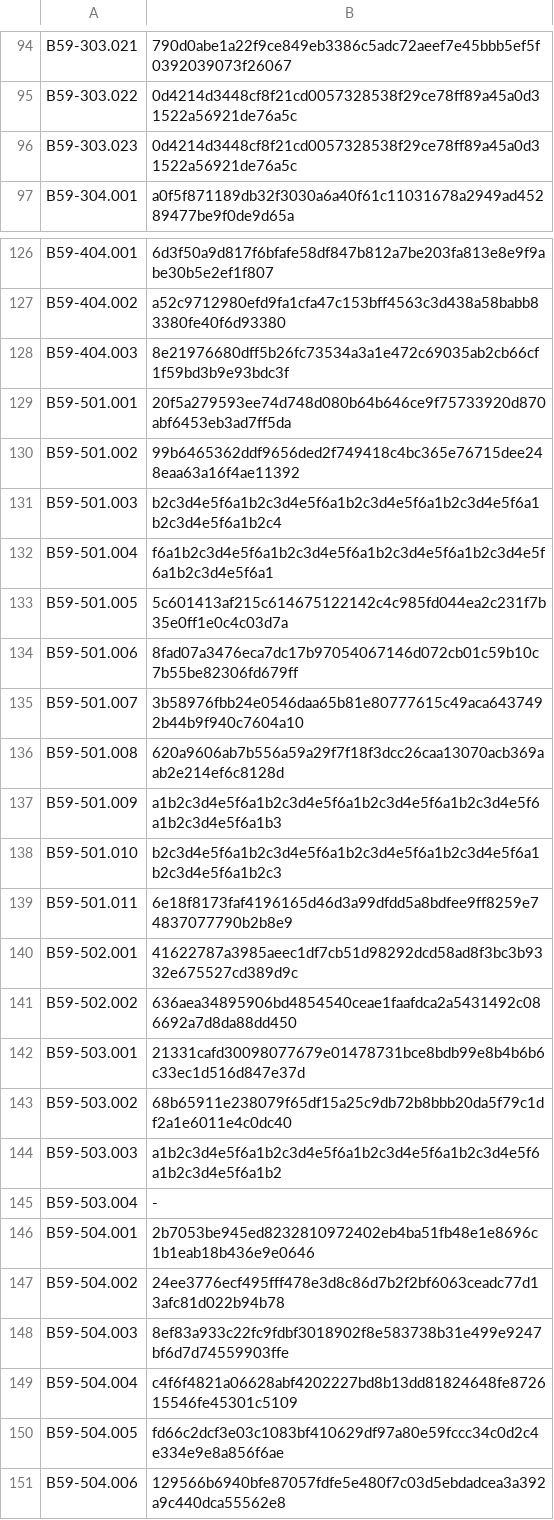
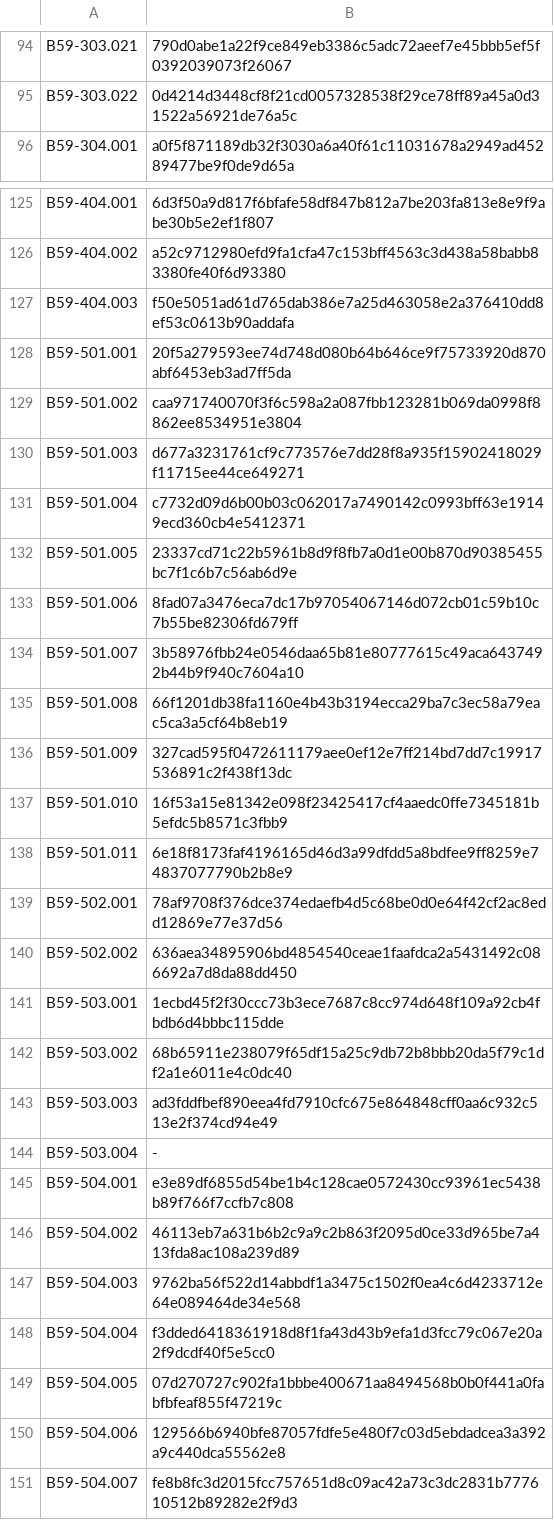
Before and after one commit to ProjectB59/projectb59, a TSV file: vault-app/vault-manifest.tsv, drawn as a sheet; only a part is shown, gaps mark what is left out; the shorter side is filled out with more unchanged rows; the diff covers the shown part only.

```diff
--- a/vault-app/vault-manifest.tsv
+++ b/vault-app/vault-manifest.tsv
@@ -95,3 +95,2 @@ B59-303.021	790d0abe1a22f9ce849eb3386c5adc72aeef7e45bbb5ef5f0392039073f26067
 B59-303.022	0d4214d3448cf8f21cd0057328538f29ce78ff89a45a0d31522a56921de76a5c
-B59-303.023	0d4214d3448cf8f21cd0057328538f29ce78ff89a45a0d31522a56921de76a5c
 B59-304.001	a0f5f871189db32f3030a6a40f61c11031678a2949ad45289477be9f0de9d65a
@@ -127,25 +126,25 @@ B59-404.001	6d3f50a9d817f6bfafe58df847b812a7be203fa813e8e9f9abe30b5e2ef1f807
 B59-404.002	a52c9712980efd9fa1cfa47c153bff4563c3d438a58babb83380fe40f6d93380
-B59-404.003	8e21976680dff5b26fc73534a3a1e472c69035ab2cb66cf1f59bd3b9e93bdc3f
+B59-404.003	f50e5051ad61d765dab386e7a25d463058e2a376410dd8ef53c0613b90addafa
 B59-501.001	20f5a279593ee74d748d080b64b646ce9f75733920d870abf6453eb3ad7ff5da
-B59-501.002	99b6465362ddf9656ded2f749418c4bc365e76715dee248eaa63a16f4ae11392
-B59-501.003	b2c3d4e5f6a1b2c3d4e5f6a1b2c3d4e5f6a1b2c3d4e5f6a1b2c3d4e5f6a1b2c4
-B59-501.004	f6a1b2c3d4e5f6a1b2c3d4e5f6a1b2c3d4e5f6a1b2c3d4e5f6a1b2c3d4e5f6a1
-B59-501.005	5c601413af215c614675122142c4c985fd044ea2c231f7b35e0ff1e0c4c03d7a
+B59-501.002	caa971740070f3f6c598a2a087fbb123281b069da0998f8862ee8534951e3804
+B59-501.003	d677a3231761cf9c773576e7dd28f8a935f15902418029f11715ee44ce649271
+B59-501.004	c7732d09d6b00b03c062017a7490142c0993bff63e19149ecd360cb4e5412371
+B59-501.005	23337cd71c22b5961b8d9f8fb7a0d1e00b870d90385455bc7f1c6b7c56ab6d9e
 B59-501.006	8fad07a3476eca7dc17b97054067146d072cb01c59b10c7b55be82306fd679ff
 B59-501.007	3b58976fbb24e0546daa65b81e80777615c49aca6437492b44b9f940c7604a10
-B59-501.008	620a9606ab7b556a59a29f7f18f3dcc26caa13070acb369aab2e214ef6c8128d
-B59-501.009	a1b2c3d4e5f6a1b2c3d4e5f6a1b2c3d4e5f6a1b2c3d4e5f6a1b2c3d4e5f6a1b3
-B59-501.010	b2c3d4e5f6a1b2c3d4e5f6a1b2c3d4e5f6a1b2c3d4e5f6a1b2c3d4e5f6a1b2c3
+B59-501.008	66f1201db38fa1160e4b43b3194ecca29ba7c3ec58a79eac5ca3a5cf64b8eb19
+B59-501.009	327cad595f0472611179aee0ef12e7ff214bd7dd7c19917536891c2f438f13dc
+B59-501.010	16f53a15e81342e098f23425417cf4aaedc0ffe7345181b5efdc5b8571c3fbb9
 B59-501.011	6e18f8173faf4196165d46d3a99dfdd5a8bdfee9ff8259e74837077790b2b8e9
-B59-502.001	41622787a3985aeec1df7cb51d98292dcd58ad8f3bc3b9332e675527cd389d9c
+B59-502.001	78af9708f376dce374edaefb4d5c68be0d0e64f42cf2ac8edd12869e77e37d56
 B59-502.002	636aea34895906bd4854540ceae1faafdca2a5431492c086692a7d8da88dd450
-B59-503.001	21331cafd30098077679e01478731bce8bdb99e8b4b6b6c33ec1d516d847e37d
+B59-503.001	1ecbd45f2f30ccc73b3ece7687c8cc974d648f109a92cb4fbdb6d4bbbc115dde
 B59-503.002	68b65911e238079f65df15a25c9db72b8bbb20da5f79c1df2a1e6011e4c0dc40
-B59-503.003	a1b2c3d4e5f6a1b2c3d4e5f6a1b2c3d4e5f6a1b2c3d4e5f6a1b2c3d4e5f6a1b2
+B59-503.003	ad3fddfbef890eea4fd7910cfc675e864848cff0aa6c932c513e2f374cd94e49
 B59-503.004	-
-B59-504.001	2b7053be945ed8232810972402eb4ba51fb48e1e8696c1b1eab18b436e9e0646
-B59-504.002	24ee3776ecf495fff478e3d8c86d7b2f2bf6063ceadc77d13afc81d022b94b78
-B59-504.003	8ef83a933c22fc9fdbf3018902f8e583738b31e499e9247bf6d7d74559903ffe
-B59-504.004	c4f6f4821a06628abf4202227bd8b13dd81824648fe872615546fe45301c5109
-B59-504.005	fd66c2dcf3e03c1083bf410629df97a80e59fccc34c0d2c4e334e9e8a856f6ae
+B59-504.001	e3e89df6855d54be1b4c128cae0572430cc93961ec5438b89f766f7ccfb7c808
+B59-504.002	46113eb7a631b6b2c9a9c2b863f2095d0ce33d965be7a413fda8ac108a239d89
+B59-504.003	9762ba56f522d14abbdf1a3475c1502f0ea4c6d4233712e64e089464de34e568
+B59-504.004	f3dded6418361918d8f1fa43d43b9efa1d3fcc79c067e20a2f9dcdf40f5e5cc0
+B59-504.005	07d270727c902fa1bbbe400671aa8494568b0b0f441a0fabfbfeaf855f47219c
 B59-504.006	129566b6940bfe87057fdfe5e480f7c03d5ebdadcea3a392a9c440dca55562e8
```
Also changed, not shown: 24 edited cells elsewhere in this file, 9 other files.
